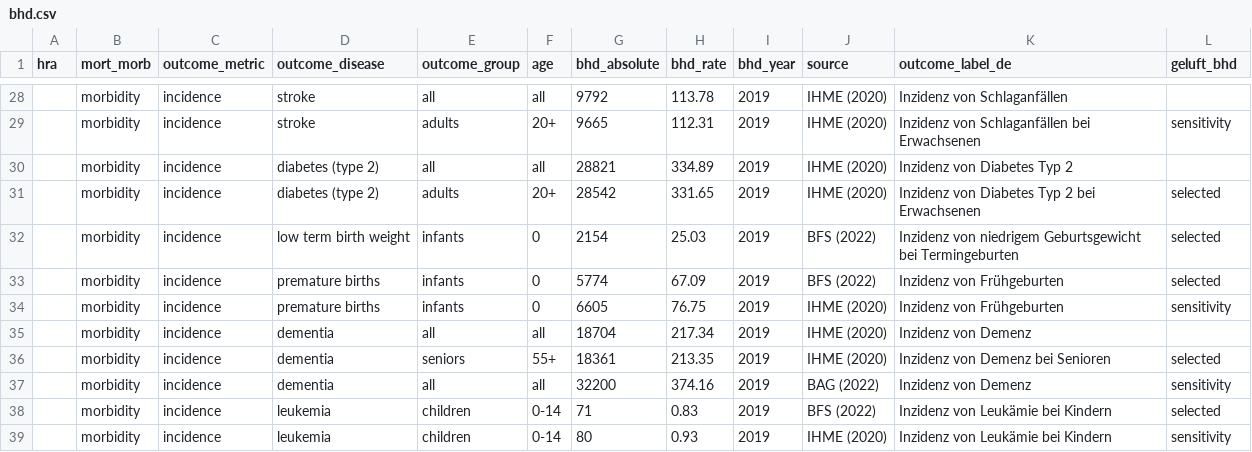
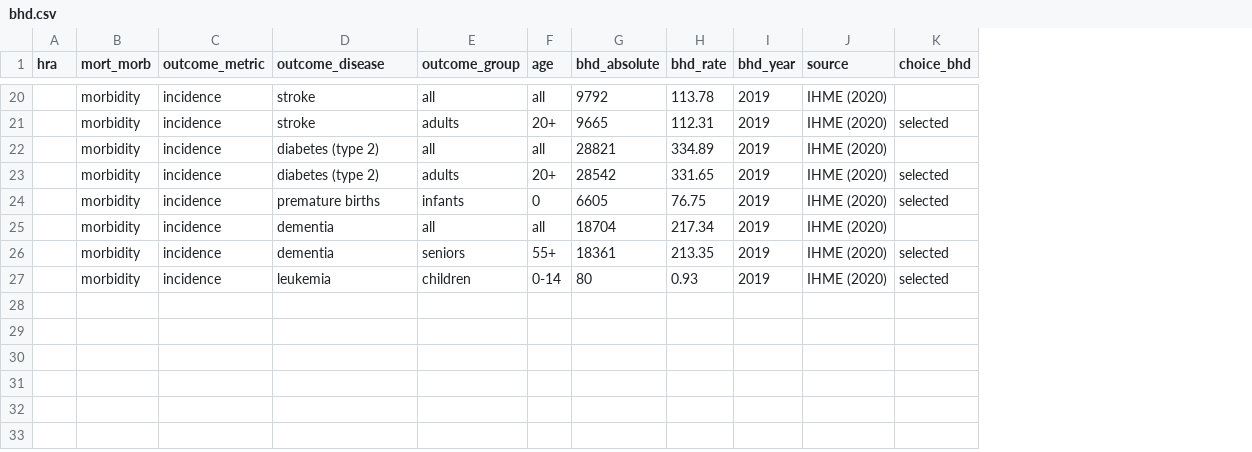
Before and after one commit to best-cost/best-cost_WPs, a CSV file: r_package/testing/input/bhd.csv, drawn as a sheet; only a part is shown, gaps mark what is left out; removed rows and columns are numbered as before the commit, all else as after; the diff covers the shown part only; the diff names each change by its address in the sheet, - before the commit and + after, or states it on an @@ line.

Commit message:
Some input data were removed (not needed)

```diff
--- a/r_package/testing/input/bhd.csv
+++ b/r_package/testing/input/bhd.csv
-column K (outcome_label_de), rows 28-31: Inzidenz von Schlaganfällen | Inzidenz von Schlaganfällen bei Erwachsenen | Inzidenz von Diabetes Typ 2 | Inzidenz von Diabetes Typ 2 bei Erwachsenen; rows 34-36: Inzidenz von Frühgeburten | Inzidenz von Demenz | Inzidenz von Demenz bei Senioren; row 39: Inzidenz von Leukämie bei Kindern
-K1: geluft_bhd
+K1: choice_bhd
-K21 (choice_bhd): sensitivity
+K21 (choice_bhd): selected
-row 32:  | morbidity | incidence | low term birth weight | infants | 0 | 2154 | 25.03 | 2019 | BFS (2022) | Inzidenz von niedrigem Geburtsgewicht bei Termingeburten | selected
-row 33:  | morbidity | incidence | premature births | infants | 0 | 5774 | 67.09 | 2019 | BFS (2022) | Inzidenz von Frühgeburten | selected
-K24 (choice_bhd): sensitivity
+K24 (choice_bhd): selected
-row 37:  | morbidity | incidence | dementia | all | all | 32200 | 374.16 | 2019 | BAG (2022) | Inzidenz von Demenz | sensitivity
-row 38:  | morbidity | incidence | leukemia | children | 0-14 | 71 | 0.83 | 2019 | BFS (2022) | Inzidenz von Leukämie bei Kindern | selected
-K27 (choice_bhd): sensitivity
+K27 (choice_bhd): selected
```
Also changed, not shown: 8 removed rows and 1 edited cell elsewhere in this file, r_package/testing/input/exp.csv, 4 other files.
